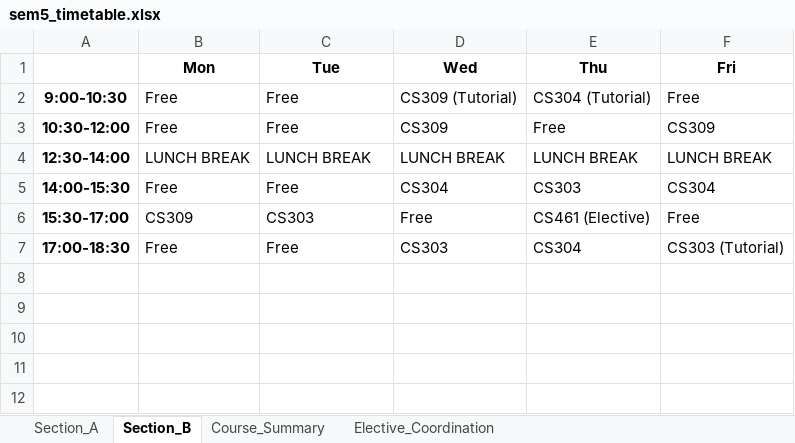
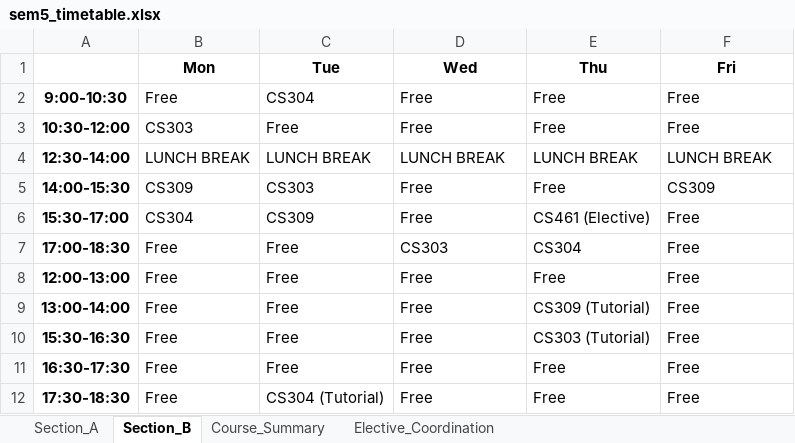
Before and after one commit to rishita7558/timetable-generator-Logic-Beyond, an Excel workbook: backend/output_timetables/sem5_timetable.xlsx, sheet Section_B, drawn as a sheet; values as stored, in another font and other column widths than the file's, no borders; the diff names each change by its address in the sheet, - before the commit and + after, or states it on an @@ line.

Commit message:
Changed duration of tutorials to 1hr

```diff
--- a/backend/output_timetables/sem5_timetable.xlsx (sheet Section_B)
+++ b/backend/output_timetables/sem5_timetable.xlsx (sheet Section_B)
-C2 (Tue): Free
+C2 (Tue): CS304
-D2 (Wed): CS309 (Tutorial)
+D2 (Wed): Free
-E2 (Thu): CS304 (Tutorial)
+E2 (Thu): Free
-B3 (Mon): Free
+B3 (Mon): CS303
-D3 (Wed): CS309
+D3 (Wed): Free
-F3 (Fri): CS309
+F3 (Fri): Free
-B5 (Mon): Free
+B5 (Mon): CS309
-C5 (Tue): Free
+C5 (Tue): CS303
-D5 (Wed): CS304
+D5 (Wed): Free
-E5 (Thu): CS303
+E5 (Thu): Free
-F5 (Fri): CS304
+F5 (Fri): CS309
-B6 (Mon): CS309
+B6 (Mon): CS304
-C6 (Tue): CS303
+C6 (Tue): CS309
-F7 (Fri): CS303 (Tutorial)
+F7 (Fri): Free
+row 8: 12:00-13:00 | Free | Free | Free | Free | Free
+row 9: 13:00-14:00 | Free | Free | Free | CS309 (Tutorial) | Free
+row 10: 15:30-16:30 | Free | Free | Free | CS303 (Tutorial) | Free
+row 11: 16:30-17:30 | Free | Free | Free | Free | Free
+row 12: 17:30-18:30 | Free | CS304 (Tutorial) | Free | Free | Free
```
Also changed, not shown: sheet Section_A, sheet Course_Summary, backend/output_timetables/sem1_timetable.xlsx, backend/output_timetables/sem3_timetable.xlsx, 9 other files.
